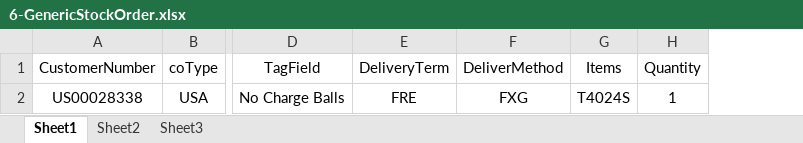
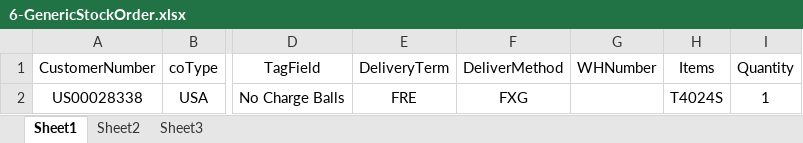
Before and after one commit to hbhardwaj03/Andyz-POC, an Excel workbook: Resources/6-GenericStockOrder.xlsx, sheet Sheet1, drawn as a sheet; only a part is shown, gaps mark what is left out; values as stored, in another font and other column widths than the file's, no borders; the diff names each change by its address in the sheet, - before the commit and + after, or states it on an @@ line.

```diff
--- a/Resources/6-GenericStockOrder.xlsx (sheet Sheet1)
+++ b/Resources/6-GenericStockOrder.xlsx (sheet Sheet1)
+column G (WHNumber), empty
```
Also changed, not shown: 17 other files.
